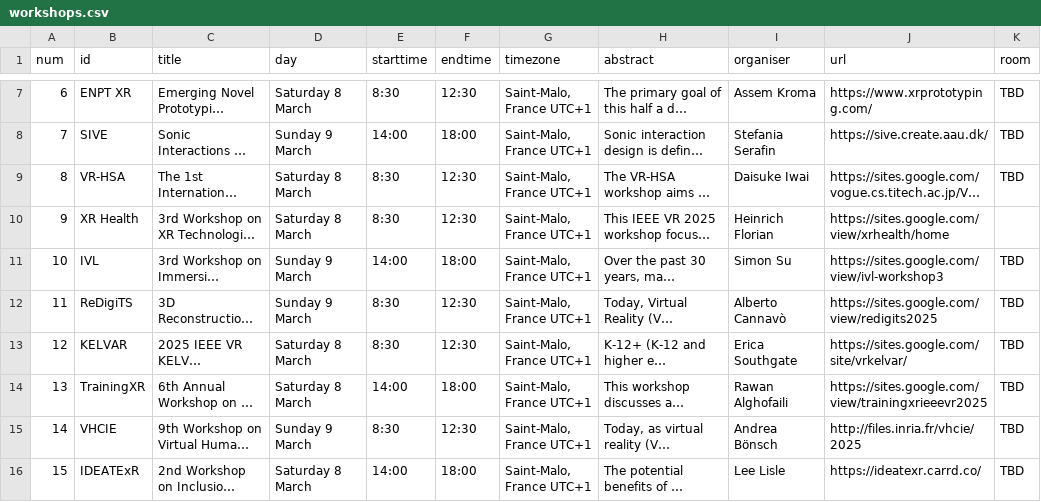
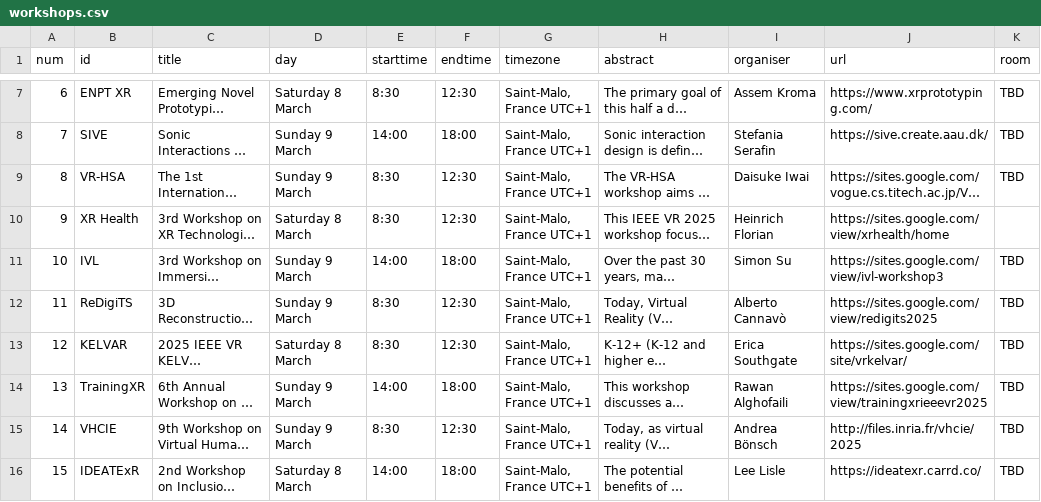
Before and after one commit to ieeevr/2027, a CSV file: _data/workshops.csv, drawn as a sheet; only a part is shown, gaps mark what is left out; long unchanged cells end in …; the diff names each change by its address in the sheet, - before the commit and + after, or states it on an @@ line.

Commit message:
Update workshops.csv

```diff
--- a/_data/workshops.csv
+++ b/_data/workshops.csv
-D9 (day): Saturday 8 March
+D9 (day): Sunday 9 March
-D14 (day): Saturday 8 March
+D14 (day): Sunday 9 March
```
